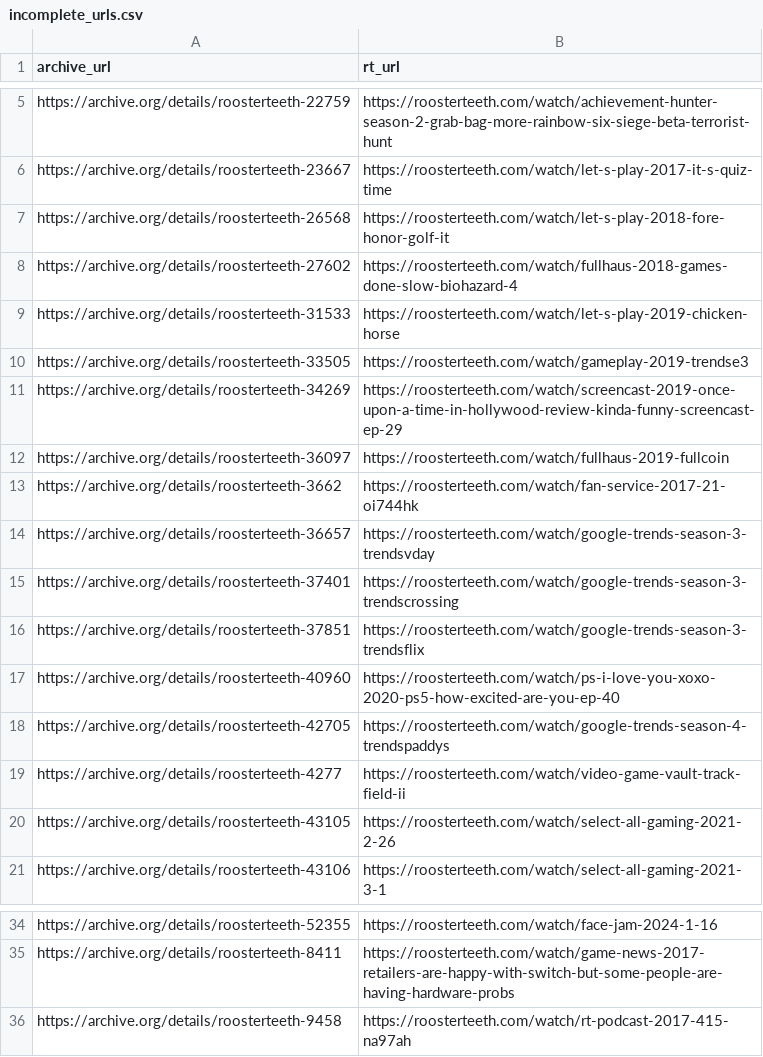
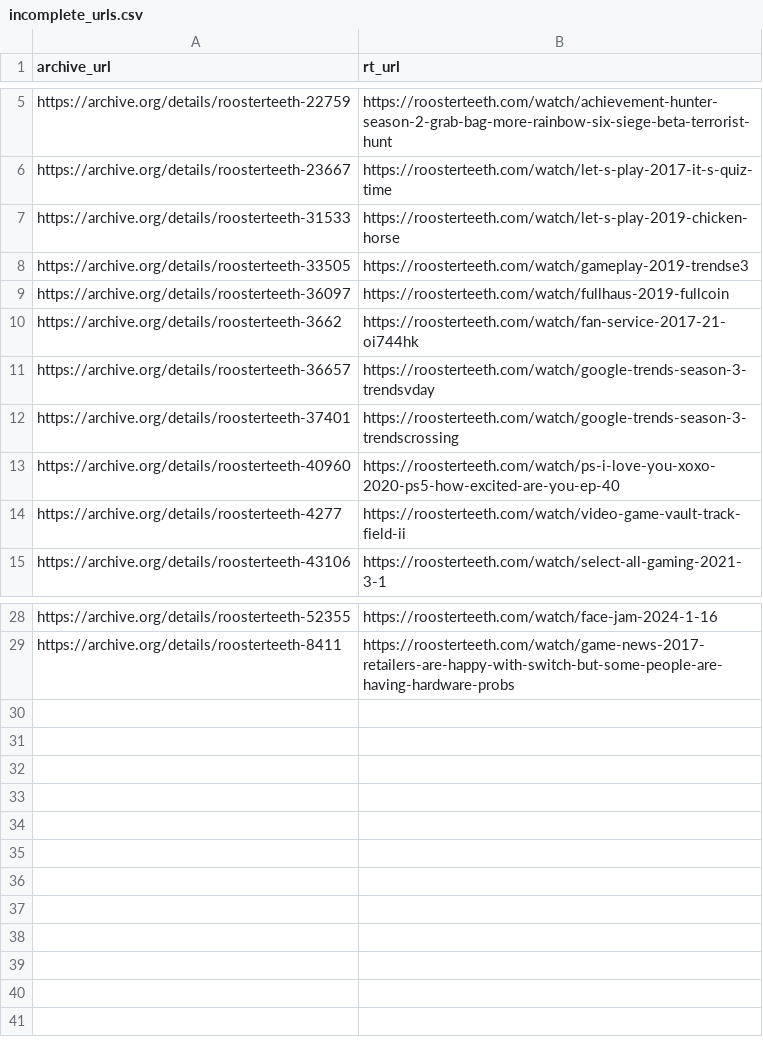
Before and after one commit to shiruken/rt-archive, a CSV file: data/incomplete_urls.csv, drawn as a sheet; only a part is shown, gaps mark what is left out; the diff names each change by its address in the sheet, - before the commit and + after, or states it on an @@ line.

```diff
--- a/data/incomplete_urls.csv
+++ b/data/incomplete_urls.csv
-row 7: https://archive.org/details/roosterteeth-26568 | https://roosterteeth.com/watch/let-s-play-2018-fore-honor-golf-it
-row 8: https://archive.org/details/roosterteeth-27602 | https://roosterteeth.com/watch/fullhaus-2018-games-done-slow-biohazard-4
-row 11: https://archive.org/details/roosterteeth-34269 | https://roosterteeth.com/watch/screencast-2019-once-upon-a-time-in-hollywood-review-kinda-funny-screencast-ep-29
-row 16: https://archive.org/details/roosterteeth-37851 | https://roosterteeth.com/watch/google-trends-season-3-trendsflix
-row 18: https://archive.org/details/roosterteeth-42705 | https://roosterteeth.com/watch/google-trends-season-4-trendspaddys
-row 20: https://archive.org/details/roosterteeth-43105 | https://roosterteeth.com/watch/select-all-gaming-2021-2-26
-row 36: https://archive.org/details/roosterteeth-9458 | https://roosterteeth.com/watch/rt-podcast-2017-415-na97ah
```
Also changed, not shown: docs/incomplete/incomplete.csv, 11 other files.
